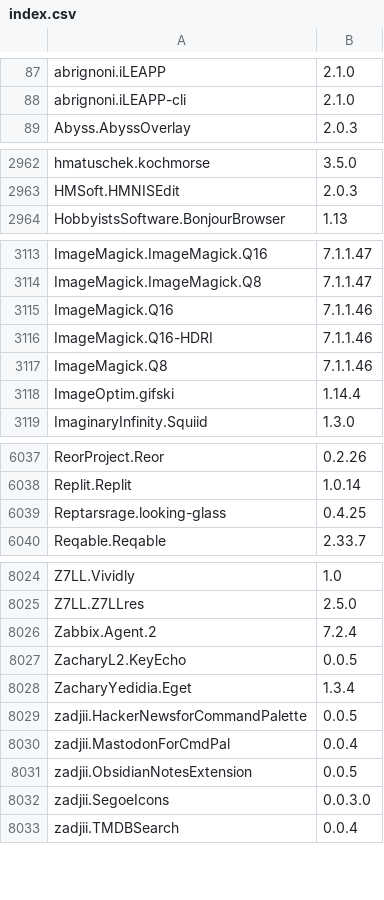
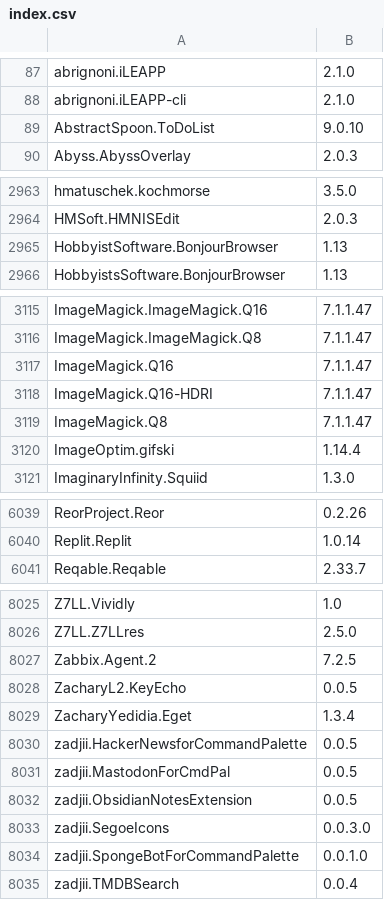
Before and after one commit to svrooij/winget-pkgs-index, a CSV file: index.csv, drawn as a sheet; only a part is shown, gaps mark what is left out; the diff covers the shown part only.

```diff
--- a/index.csv
+++ b/index.csv
@@ -88,2 +88,3 @@
 "abrignoni.iLEAPP-cli","2.1.0"
+"AbstractSpoon.ToDoList","9.0.10"
 "Abyss.AbyssOverlay","2.0.3"
@@ -2963,2 +2964,3 @@
 "HMSoft.HMNISEdit","2.0.3"
+"HobbyistSoftware.BonjourBrowser","1.13"
 "HobbyistsSoftware.BonjourBrowser","1.13"
@@ -3114,5 +3116,5 @@
 "ImageMagick.ImageMagick.Q8","7.1.1.47"
-"ImageMagick.Q16","7.1.1.46"
-"ImageMagick.Q16-HDRI","7.1.1.46"
-"ImageMagick.Q8","7.1.1.46"
+"ImageMagick.Q16","7.1.1.47"
+"ImageMagick.Q16-HDRI","7.1.1.47"
+"ImageMagick.Q8","7.1.1.47"
 "ImageOptim.gifski","1.14.4"
@@ -6038,3 +6040,2 @@
 "Replit.Replit","1.0.14"
-"Reptarsrage.looking-glass","0.4.25"
 "Reqable.Reqable","2.33.7"
@@ -8025,3 +8026,3 @@
 "Z7LL.Z7LLres","2.5.0"
-"Zabbix.Agent.2","7.2.4"
+"Zabbix.Agent.2","7.2.5"
 "ZacharyL2.KeyEcho","0.0.5"
@@ -8029,5 +8030,6 @@
 "zadjii.HackerNewsforCommandPalette","0.0.5"
-"zadjii.MastodonForCmdPal","0.0.4"
+"zadjii.MastodonForCmdPal","0.0.5"
 "zadjii.ObsidianNotesExtension","0.0.5"
 "zadjii.SegoeIcons","0.0.3.0"
+"zadjii.SpongeBotForCommandPalette","0.0.1.0"
 "zadjii.TMDBSearch","0.0.4"
```
Also changed, not shown: 25 edited cells elsewhere in this file, index.v2.csv, 2 other files.
